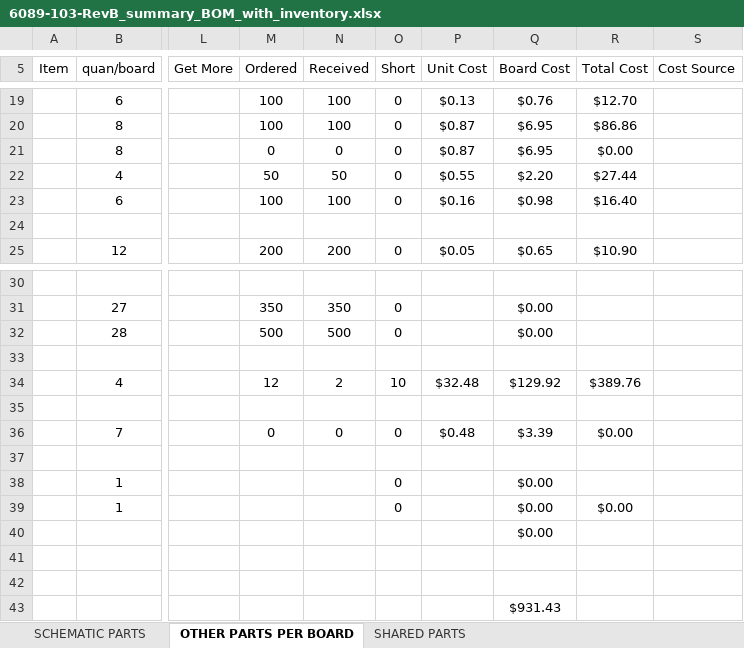
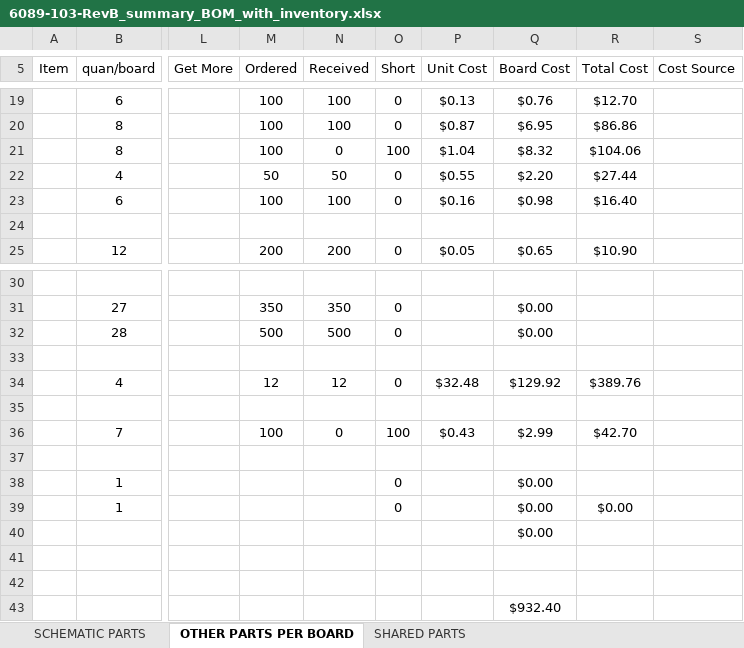
Before and after one commit to apollo-lhc/Cornell_CM_Rev1_HW, an Excel workbook: Orcad/6089-103-RevB_summary_BOM_with_inventory.xlsx, sheet OTHER PARTS PER BOARD, drawn as a sheet; only a part is shown, gaps mark what is left out; values as stored, in another font and other column widths than the file's, no borders; conditional formats not drawn; the diff names each change by its address in the sheet, - before the commit and + after, or states it on an @@ line.

```diff
--- a/Orcad/6089-103-RevB_summary_BOM_with_inventory.xlsx (sheet OTHER PARTS PER BOARD)
+++ b/Orcad/6089-103-RevB_summary_BOM_with_inventory.xlsx (sheet OTHER PARTS PER BOARD)
-M21 (Ordered): 0
+M21 (Ordered): 100
-O21 (Short): 0
+O21 (Short): 100
-P21 (Unit Cost): $0.87
+P21 (Unit Cost): $1.04
-Q21 (Board Cost): $6.95
+Q21 (Board Cost): $8.32
-R21 (Total Cost): $0.00
+R21 (Total Cost): $104.06
-N34 (Received): 2
+N34 (Received): 12
-O34 (Short): 10
+O34 (Short): 0
-M36 (Ordered): 0
+M36 (Ordered): 100
-O36 (Short): 0
+O36 (Short): 100
-P36 (Unit Cost): $0.48
+P36 (Unit Cost): $0.43
-Q36 (Board Cost): $3.39
+Q36 (Board Cost): $2.99
-R36 (Total Cost): $0.00
+R36 (Total Cost): $42.70
-Q43 (Board Cost): $931.43
+Q43 (Board Cost): $932.40
```
Also changed, not shown: 4 other files.
